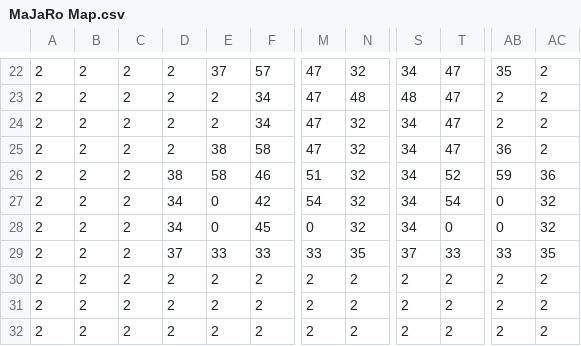
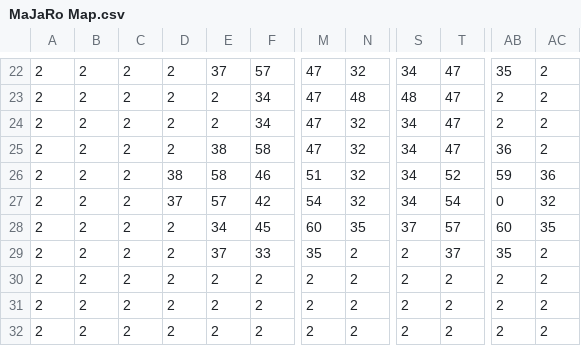
Before and after one commit to RMcNeillSL/grid-wars, a CSV file: gridwars-web/WebContent/app/assets/MaJaRo Map.csv, drawn as a sheet; only a part is shown, gaps mark what is left out; the diff covers the shown part only; the diff names each change by its address in the sheet, - before the commit and + after, or states it on an @@ line.

```diff
--- a/gridwars-web/WebContent/app/assets/MaJaRo Map.csv
+++ b/gridwars-web/WebContent/app/assets/MaJaRo Map.csv
-D27: 34
+D27: 37
-E27: 0
+E27: 57
-D28: 34
+D28: 2
-E28: 0
+E28: 34
-M28: 0
+M28: 60
-N28: 32
+N28: 35
-S28: 34
+S28: 37
-T28: 0
+T28: 57
-AB28: 0
+AB28: 60
-AC28: 32
+AC28: 35
-D29: 37
+D29: 2
-E29: 33
+E29: 37
-M29: 33
+M29: 35
-N29: 35
+N29: 2
-S29: 37
+S29: 2
-T29: 33
+T29: 37
-AB29: 33
+AB29: 35
-AC29: 35
+AC29: 2
```
Also changed, not shown: 22 edited cells elsewhere in this file, 2 other files.
